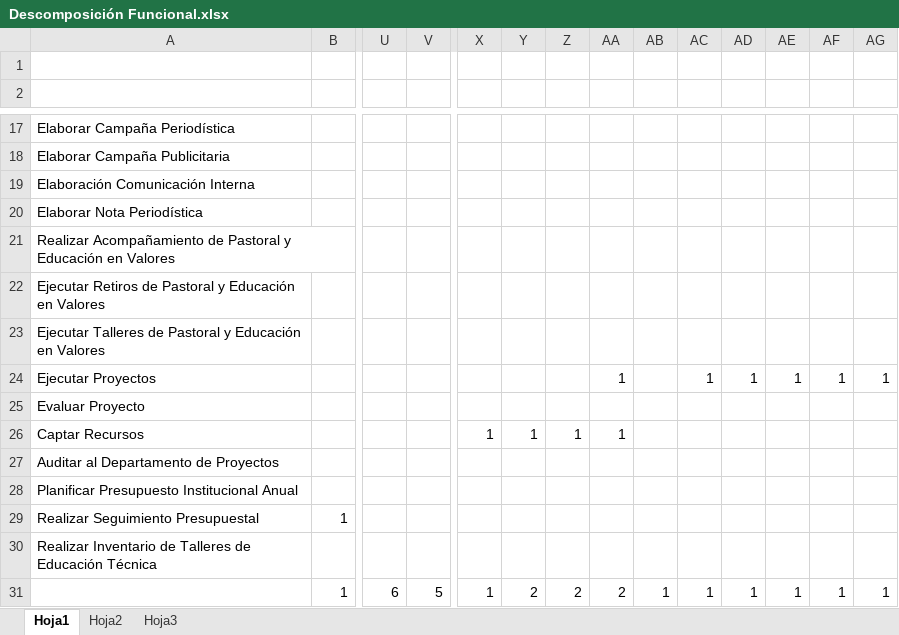
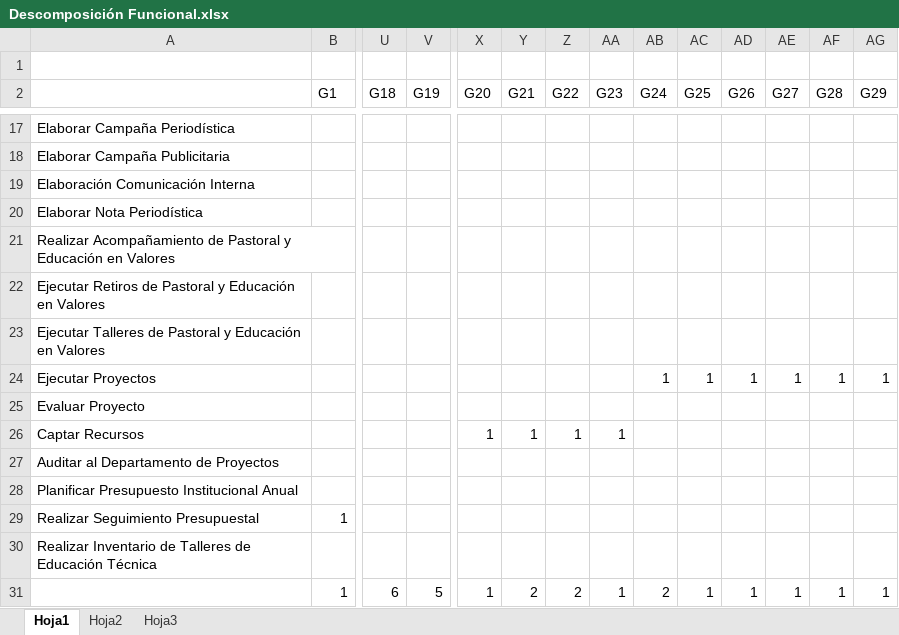
Before and after one commit to cms/proyecto-fya, an Excel workbook: Arquitectura de Negocios/Descomposición Funcional/Descomposición Funcional.xlsx, sheet Hoja1, drawn as a sheet; only a part is shown, gaps mark what is left out; values as stored, in another font and other column widths than the file's, no cell formats; rows hold the shown columns only; the diff names each change by its address in the sheet, - before the commit and + after, or states it on an @@ line.

```diff
--- a/Arquitectura de Negocios/Descomposición Funcional/Descomposición Funcional.xlsx (sheet Hoja1)
+++ b/Arquitectura de Negocios/Descomposición Funcional/Descomposición Funcional.xlsx (sheet Hoja1)
-row 2: (empty)
+row 2:  | G1 | G18 | G19 | G20 | G21 | G22 | G23 | G24 | G25 | G26 | G27 | G28 | G29
-AA24 (G23): 1
+AA24 (G23): (empty)
-AB24 (G24): (empty)
+AB24 (G24): 1
-AA31 (G23): 2
+AA31 (G23): 1
-AB31 (G24): 1
+AB31 (G24): 2
```
Also changed, not shown: cell formats, 25 other files.
